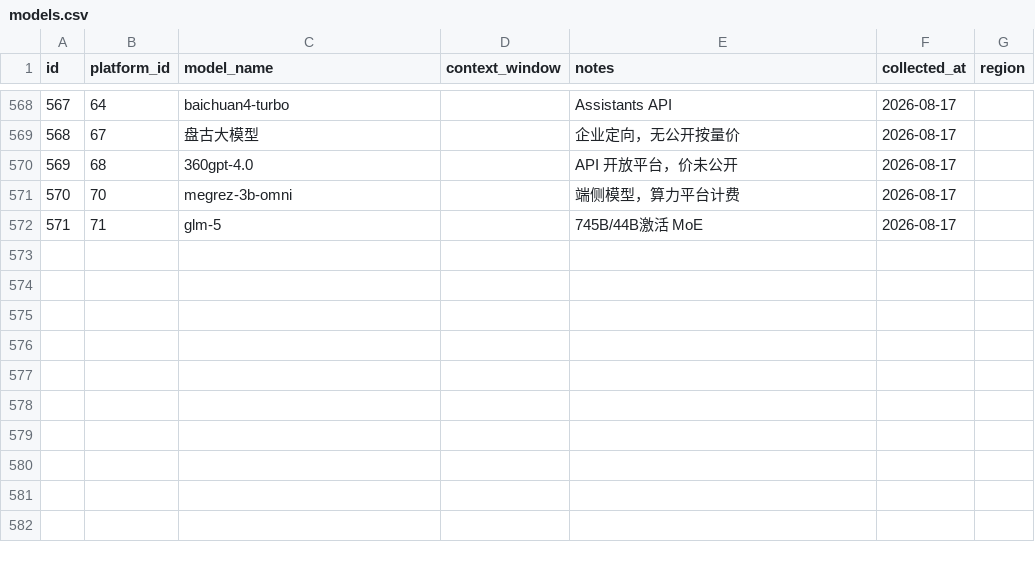
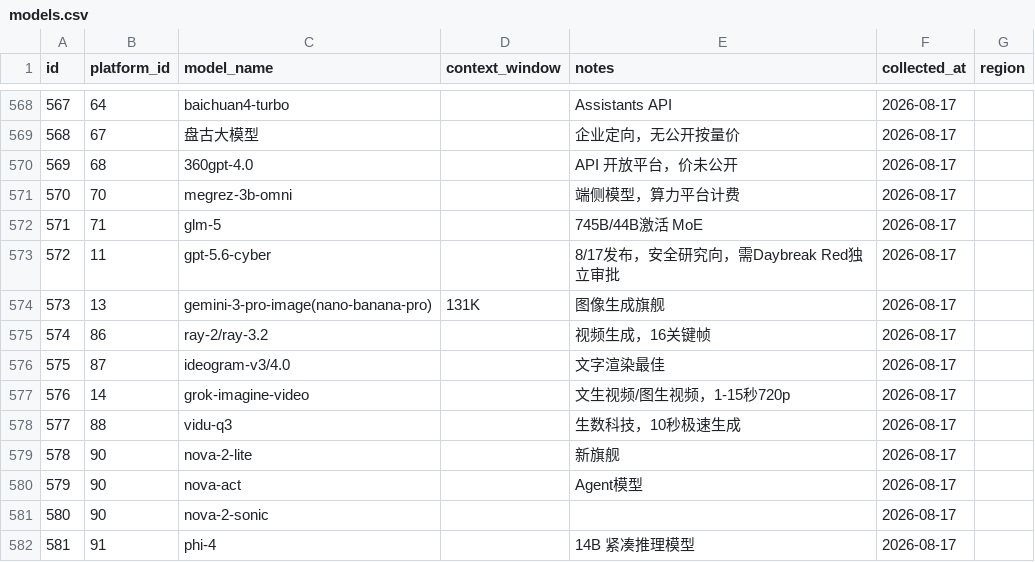
Before and after one commit to moyu-good/llm-price-atlas, a CSV file: data/models.csv, drawn as a sheet; only a part is shown, gaps mark what is left out; the diff names each change by its address in the sheet, - before the commit and + after, or states it on an @@ line.

```diff
--- a/data/models.csv
+++ b/data/models.csv
+row 573: 572 | 11 | gpt-5.6-cyber |  | 8/17发布，安全研究向，需Daybreak Red独立审批 | 2026-08-17
+row 574: 573 | 13 | gemini-3-pro-image(nano-banana-pro) | 131K | 图像生成旗舰 | 2026-08-17
+row 575: 574 | 86 | ray-2/ray-3.2 |  | 视频生成，16关键帧 | 2026-08-17
+row 576: 575 | 87 | ideogram-v3/4.0 |  | 文字渲染最佳 | 2026-08-17
+row 577: 576 | 14 | grok-imagine-video |  | 文生视频/图生视频，1-15秒720p | 2026-08-17
+row 578: 577 | 88 | vidu-q3 |  | 生数科技，10秒极速生成 | 2026-08-17
+row 579: 578 | 90 | nova-2-lite |  | 新旗舰 | 2026-08-17
+row 580: 579 | 90 | nova-act |  | Agent模型 | 2026-08-17
+row 581: 580 | 90 | nova-2-sonic |  |  | 2026-08-17
+row 582: 581 | 91 | phi-4 |  | 14B 紧凑推理模型 | 2026-08-17
```
Also changed, not shown: data/plans.csv, data/platforms.csv, 3 other files.
